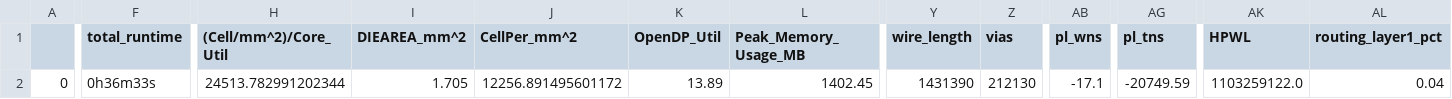
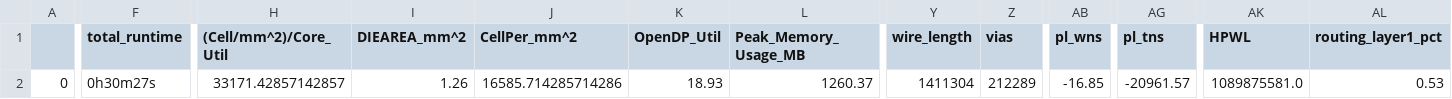
Before and after one commit to Univisiontechnocon-com/yifive_a1, a CSV file: signoff/syntacore/final_summary_report.csv, drawn as a sheet; only a part is shown, gaps mark what is left out; the diff covers the shown part only; the diff names each change by its address in the sheet, - before the commit and + after, or states it on an @@ line.

Commit message:
syntacore IP area reduction

```diff
--- a/signoff/syntacore/final_summary_report.csv
+++ b/signoff/syntacore/final_summary_report.csv
-F2 (total_runtime): 0h36m33s
+F2 (total_runtime): 0h30m27s
-H2 ((Cell/mm^2)/Core_Util): 24513.782991202344
+H2 ((Cell/mm^2)/Core_Util): 33171.42857142857
-I2 (DIEAREA_mm^2): 1.705
+I2 (DIEAREA_mm^2): 1.26
-J2 (CellPer_mm^2): 12256.891495601172
+J2 (CellPer_mm^2): 16585.714285714286
-K2 (OpenDP_Util): 13.89
+K2 (OpenDP_Util): 18.93
-L2 (Peak_Memory_Usage_MB): 1402.45
+L2 (Peak_Memory_Usage_MB): 1260.37
-Y2 (wire_length): 1431390
+Y2 (wire_length): 1411304
-Z2 (vias): 212130
+Z2 (vias): 212289
-AB2 (pl_wns): -17.1
+AB2 (pl_wns): -16.85
-AG2 (pl_tns): -20749.59
+AG2 (pl_tns): -20961.57
-AK2 (HPWL): 1103259122.0
+AK2 (HPWL): 1089875581.0
-AL2 (routing_layer1_pct): 0.04
+AL2 (routing_layer1_pct): 0.53
```
Also changed, not shown: 6 edited cells elsewhere in this file, signoff/user_project_wrapper/final_summary_report.csv, 13 other files.
